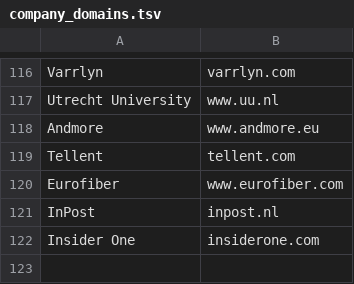
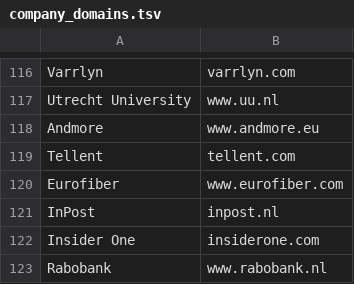
Before and after one commit to Shreya-Sebastian/JobRadar, a TSV file: data/company_domains.tsv, drawn as a sheet; only a part is shown, gaps mark what is left out.

```diff
--- a/data/company_domains.tsv
+++ b/data/company_domains.tsv
@@ -122 +122,2 @@ InPost	inpost.nl
 Insider One	insiderone.com
+Rabobank	www.rabobank.nl
```
Also changed, not shown: data/logos/SOURCES.tsv, 1 other file.
